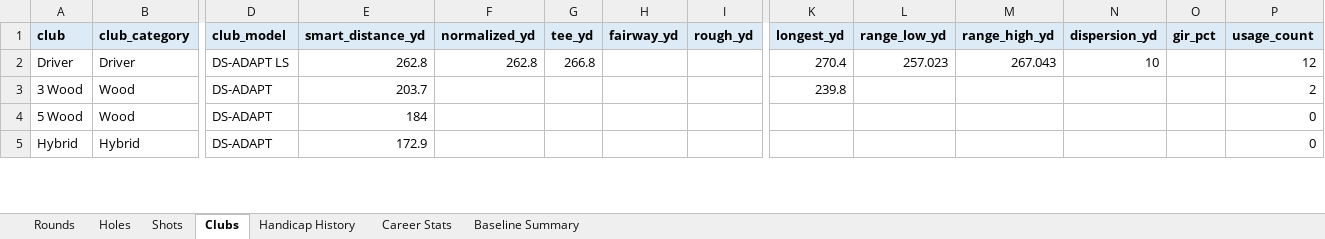
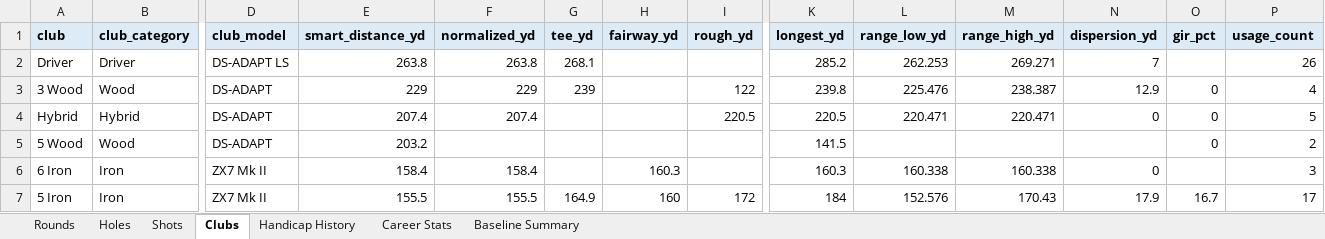
Before and after one commit to chrisdecali/arccos-sg-baseline, an Excel workbook: arccos_sg_baseline.xlsx, sheet Clubs, drawn as a sheet; only a part is shown, gaps mark what is left out; values as stored, in another font and other column widths than the file's, no borders; removed rows and columns are numbered as before the commit, all else as after; rows hold the shown columns only; the diff covers the shown part only; the diff names each change by its address in the sheet, - before the commit and + after, or states it on an @@ line.

```diff
--- a/arccos_sg_baseline.xlsx (sheet Clubs)
+++ b/arccos_sg_baseline.xlsx (sheet Clubs)
-E2 (smart_distance_yd): 262.8
+E2 (smart_distance_yd): 263.8
-F2 (normalized_yd): 262.8
+F2 (normalized_yd): 263.8
-G2 (tee_yd): 266.8
+G2 (tee_yd): 268.1
-K2 (longest_yd): 270.4
+K2 (longest_yd): 285.2
-L2 (range_low_yd): 257.023
+L2 (range_low_yd): 262.253
-M2 (range_high_yd): 267.043
+M2 (range_high_yd): 269.271
-N2 (dispersion_yd): 10
+N2 (dispersion_yd): 7
-P2 (usage_count): 12
+P2 (usage_count): 26
-E3 (smart_distance_yd): 203.7
+E3 (smart_distance_yd): 229
-F3 (normalized_yd): (empty)
+F3 (normalized_yd): 229
-G3 (tee_yd): (empty)
+G3 (tee_yd): 239
-I3 (rough_yd): (empty)
+I3 (rough_yd): 122
-L3 (range_low_yd): (empty)
+L3 (range_low_yd): 225.476
-M3 (range_high_yd): (empty)
+M3 (range_high_yd): 238.387
-N3 (dispersion_yd): (empty)
+N3 (dispersion_yd): 12.9
-O3 (gir_pct): (empty)
+O3 (gir_pct): 0
-P3 (usage_count): 2
+P3 (usage_count): 4
+row 4: Hybrid | Hybrid | DS-ADAPT | 207.4 | 207.4 |  |  | 220.5 | 220.5 | 220.471 | 220.471 | 0 | 0 | 5
-E5 (smart_distance_yd): 184
+E5 (smart_distance_yd): 203.2
-K5 (longest_yd): (empty)
+K5 (longest_yd): 141.5
-O5 (gir_pct): (empty)
+O5 (gir_pct): 0
-P5 (usage_count): 0
+P5 (usage_count): 2
-row 5: Hybrid | Hybrid | DS-ADAPT | 172.9 |  |  |  |  |  |  |  |  |  | 0
+row 6: 6 Iron | Iron | ZX7 Mk II | 158.4 | 158.4 |  | 160.3 |  | 160.3 | 160.338 | 160.338 | 0 |  | 3
+row 7: 5 Iron | Iron | ZX7 Mk II | 155.5 | 155.5 | 164.9 | 160 | 172 | 184 | 152.576 | 170.43 | 17.9 | 16.7 | 17
```
Also changed, not shown: 1 added row, 3 removed rows and 40 edited cells elsewhere in this sheet, sheet Shots, sheet Holes, sheet Career Stats, sheet Rounds, sheet Baseline Summary, sheet Handicap History, 14 other files.
